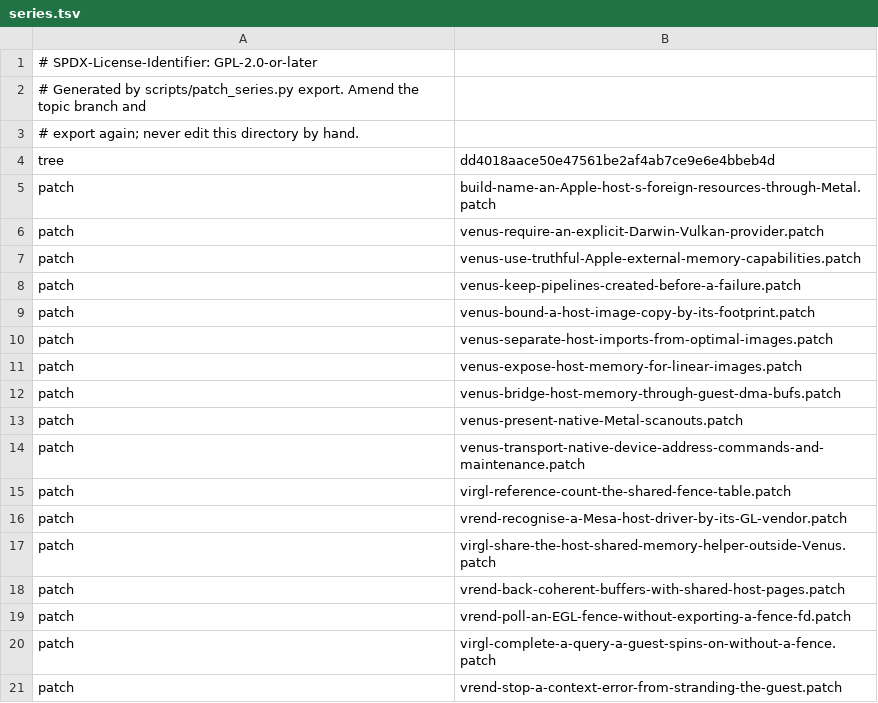
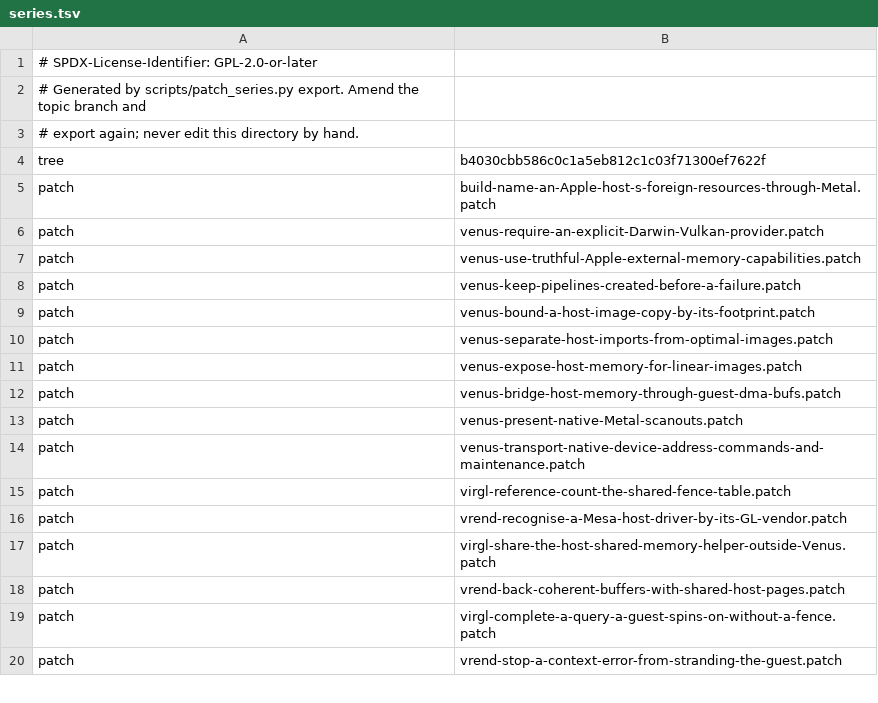
Before and after one commit to 1972nollus/Kernarium, a TSV file: dependencies/patches/virglrenderer/series.tsv, drawn as a sheet; only a part is shown.

```diff
--- a/dependencies/patches/virglrenderer/series.tsv
+++ b/dependencies/patches/virglrenderer/series.tsv
@@ -3,3 +3,3 @@
 # export again; never edit this directory by hand.
-tree	dd4018aace50e47561be2af4ab7ce9e6e4bbeb4d
+tree	b4030cbb586c0c1a5eb812c1c03f71300ef7622f
 patch	build-name-an-Apple-host-s-foreign-resources-through-Metal.patch
@@ -18,3 +18,2 @@ patch	virgl-share-the-host-shared-memory-helper-outside-Venus.patch
 patch	vrend-back-coherent-buffers-with-shared-host-pages.patch
-patch	vrend-poll-an-EGL-fence-without-exporting-a-fence-fd.patch
 patch	virgl-complete-a-query-a-guest-spins-on-without-a-fence.patch
```
Also changed, not shown: 4 other files.
